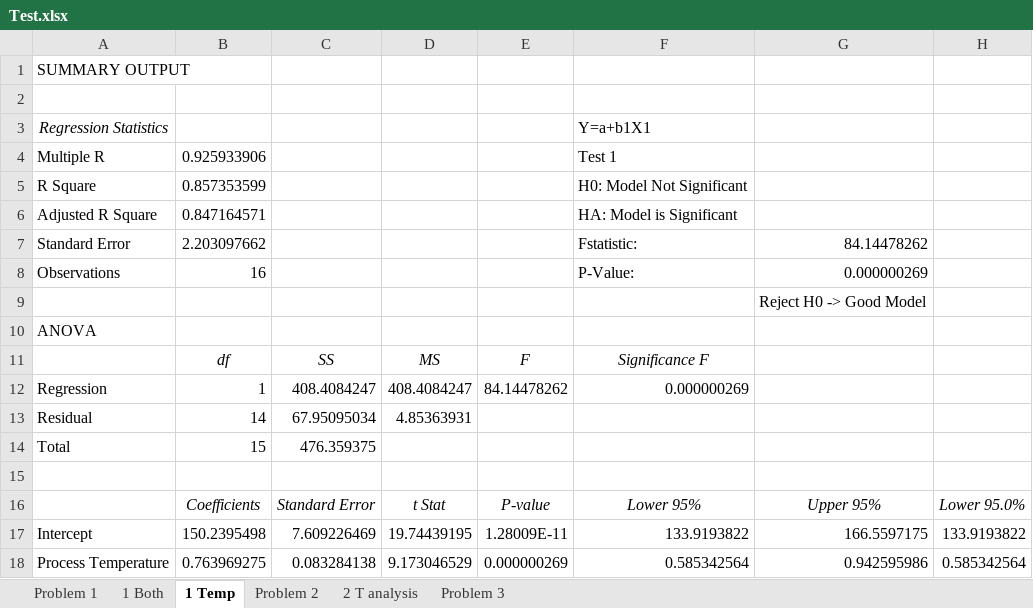
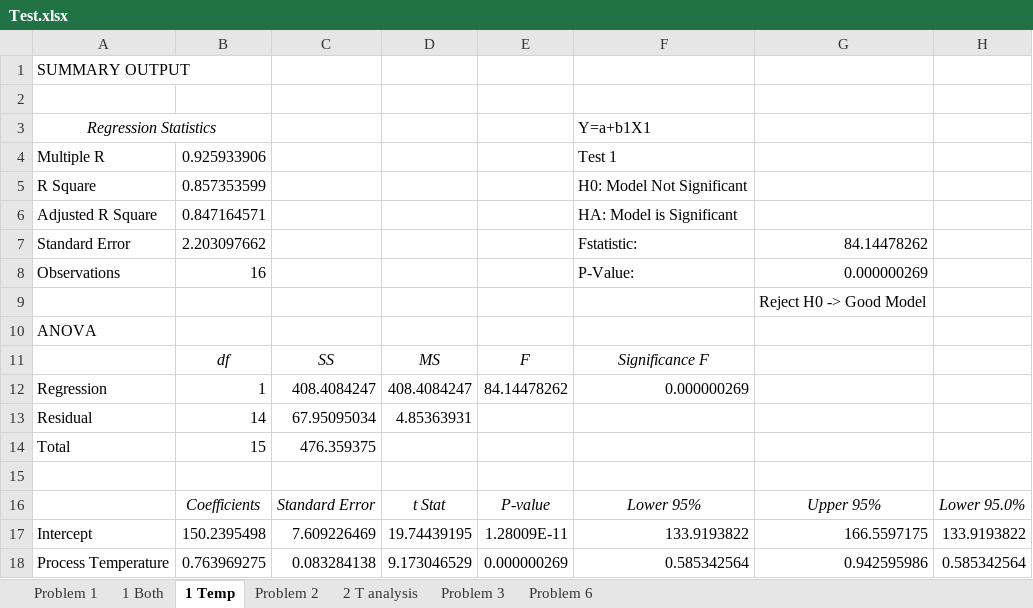
Before and after one commit to justinhood/Quality-Engineering, an Excel workbook: Exam 1/Test.xlsx, sheet 1 Temp, drawn as a sheet; only a part is shown; values as stored, in another font and other column widths than the file's, no borders; the diff names each change by its address in the sheet, - before the commit and + after, or states it on an @@ line.

```diff
--- a/Exam 1/Test.xlsx (sheet 1 Temp)
+++ b/Exam 1/Test.xlsx (sheet 1 Temp)
+sheet tab: Problem 6
+A3:B3 merged
```
Also changed, not shown: sheet Problem 3, sheet Problem 2, sheet 1 Both, 5 other files.
